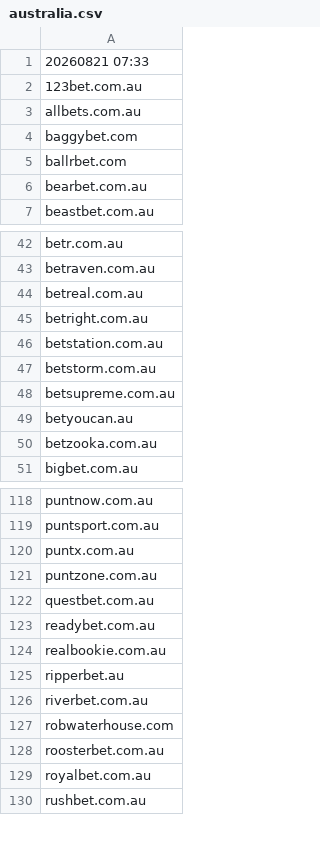
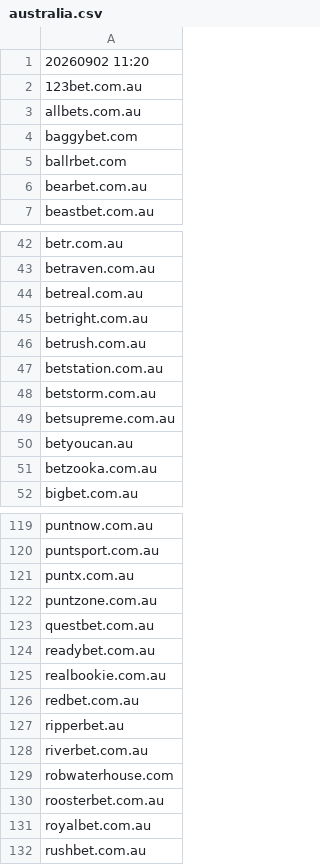
Before and after one commit to itsJustinCase/gamble-eagle, a CSV file: australia.csv, drawn as a sheet; only a part is shown, gaps mark what is left out.

Commit message:
update australia.csv

```diff
--- a/australia.csv
+++ b/australia.csv
@@ -1,2 +1,2 @@
-20260821 07:33
+20260902 11:20
 123bet.com.au
@@ -45,2 +45,3 @@ betreal.com.au
 betright.com.au
+betrush.com.au
 betstation.com.au
@@ -124,2 +125,3 @@ readybet.com.au
 realbookie.com.au
+redbet.com.au
 ripperbet.au
```
